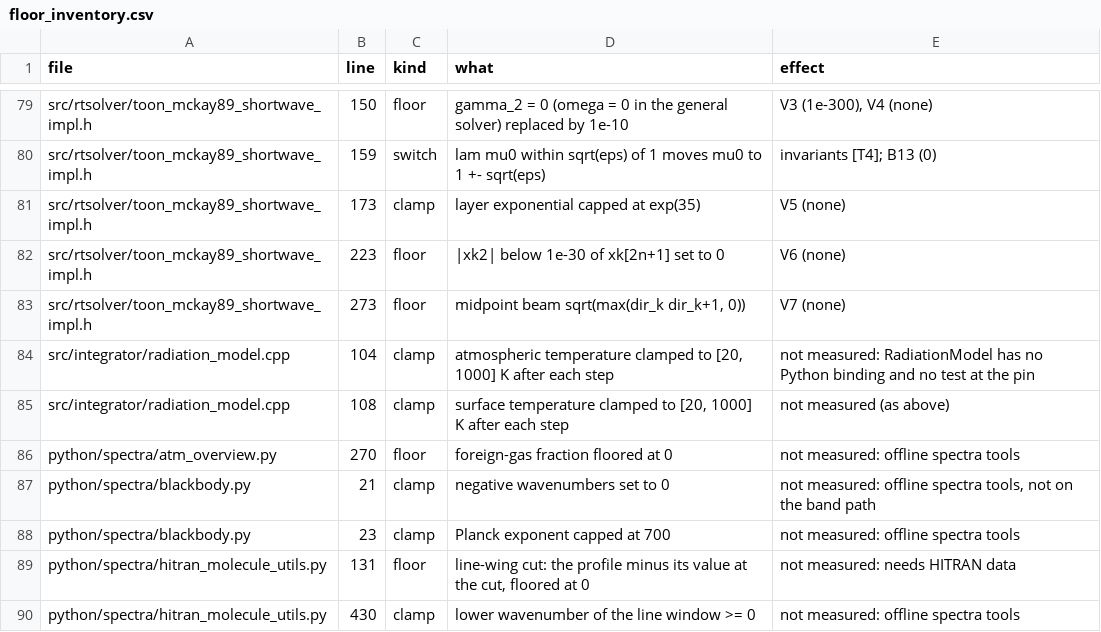
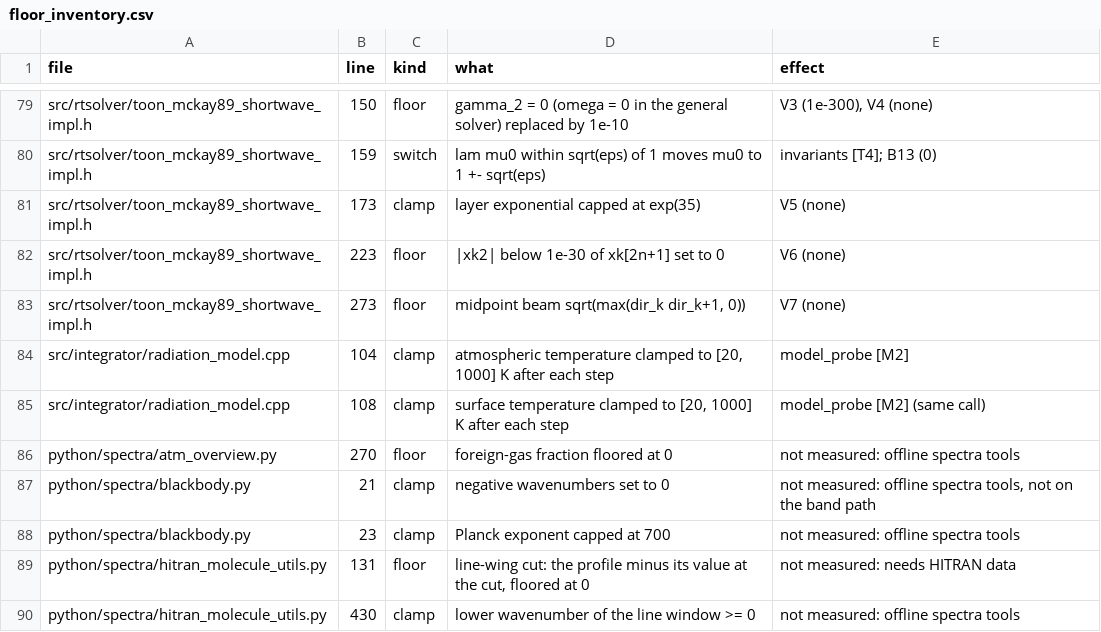
Before and after one commit to UCzhangxi/pyharp, a CSV file: doc/tech-report/src/pyharp_report/ch10/data/floor_inventory.csv, drawn as a sheet; only a part is shown, gaps mark what is left out.

Commit message:
doc(tech-report/ch10): the RadiationModel clamp is measured by model_probe [M2]

```diff
--- a/doc/tech-report/src/pyharp_report/ch10/data/floor_inventory.csv
+++ b/doc/tech-report/src/pyharp_report/ch10/data/floor_inventory.csv
@@ -83,4 +83,4 @@ src/rtsolver/toon_mckay89_shortwave_impl.h,223,floor,"|xk2| below 1e-30 of xk[2n
 src/rtsolver/toon_mckay89_shortwave_impl.h,273,floor,"midpoint beam sqrt(max(dir_k dir_k+1, 0))","V7 (none)"
-src/integrator/radiation_model.cpp,104,clamp,"atmospheric temperature clamped to [20, 1000] K after each step","not measured: RadiationModel has no Python binding and no test at the pin"
-src/integrator/radiation_model.cpp,108,clamp,"surface temperature clamped to [20, 1000] K after each step","not measured (as above)"
+src/integrator/radiation_model.cpp,104,clamp,"atmospheric temperature clamped to [20, 1000] K after each step","model_probe [M2]"
+src/integrator/radiation_model.cpp,108,clamp,"surface temperature clamped to [20, 1000] K after each step","model_probe [M2] (same call)"
 python/spectra/atm_overview.py,270,floor,"foreign-gas fraction floored at 0","not measured: offline spectra tools"
```
Also changed, not shown: 2 other files.
